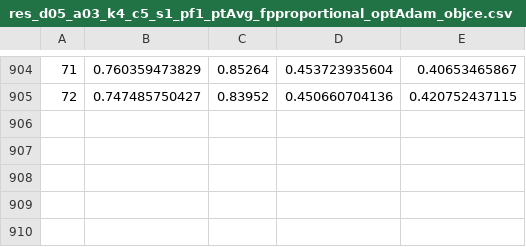
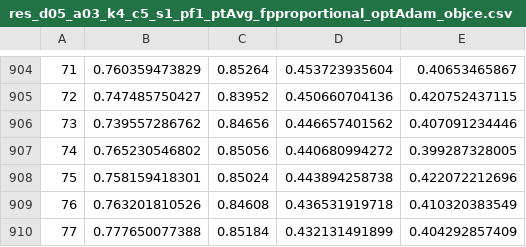
Before and after one commit to ChelovekHe/ild-cnn, a CSV file: pickle/res_d05_a03_k4_c5_s1_pf1_ptAvg_fpproportional_optAdam_objce.csv, drawn as a sheet; only a part is shown, gaps mark what is left out; the diff names each change by its address in the sheet, - before the commit and + after, or states it on an @@ line.

```diff
--- a/pickle/res_d05_a03_k4_c5_s1_pf1_ptAvg_fpproportional_optAdam_objce.csv
+++ b/pickle/res_d05_a03_k4_c5_s1_pf1_ptAvg_fpproportional_optAdam_objce.csv
+row 906: 73 | 0.739557286762 | 0.84656 | 0.446657401562 | 0.407091234446
+row 907: 74 | 0.765230546802 | 0.85056 | 0.440680994272 | 0.399287328005
+row 908: 75 | 0.758159418301 | 0.85024 | 0.443894258738 | 0.422072212696
+row 909: 76 | 0.763201810526 | 0.84608 | 0.436531919718 | 0.410320383549
+row 910: 77 | 0.777650077388 | 0.85184 | 0.432131491899 | 0.404292857409
```
Also changed, not shown: 1 other file.
